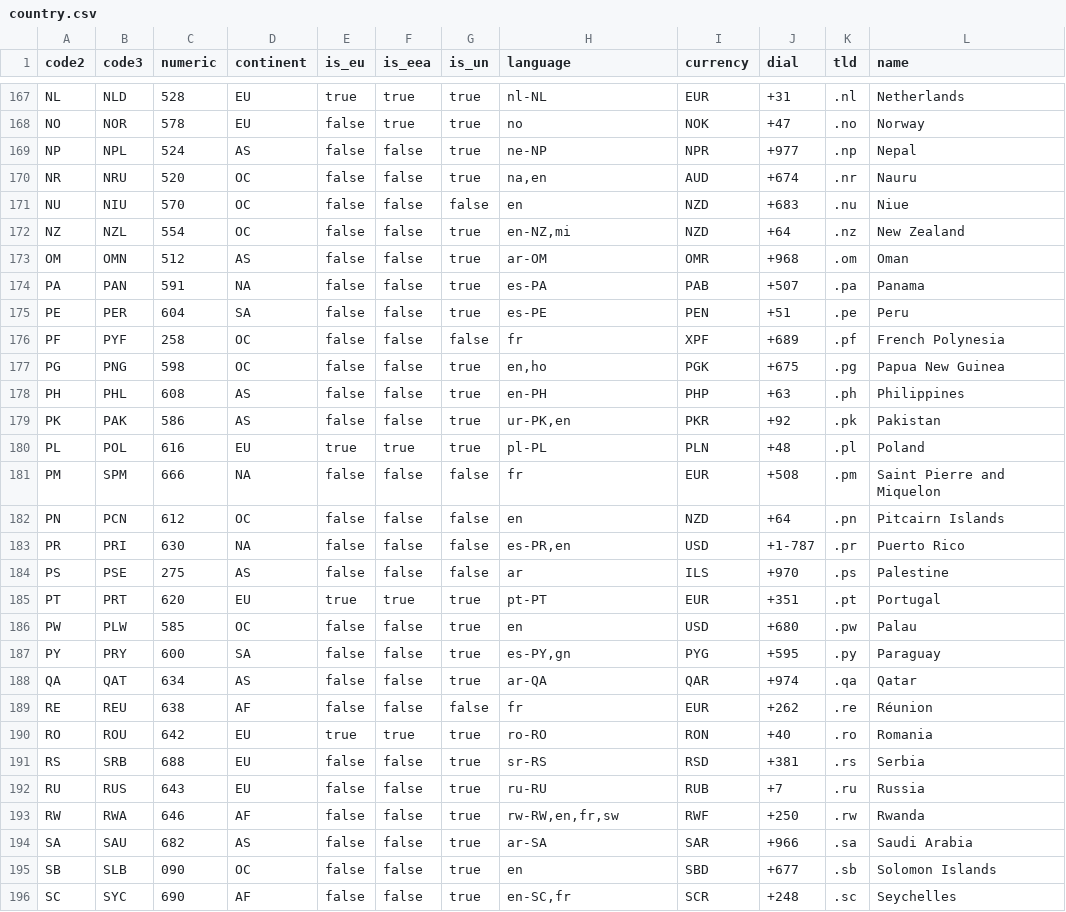
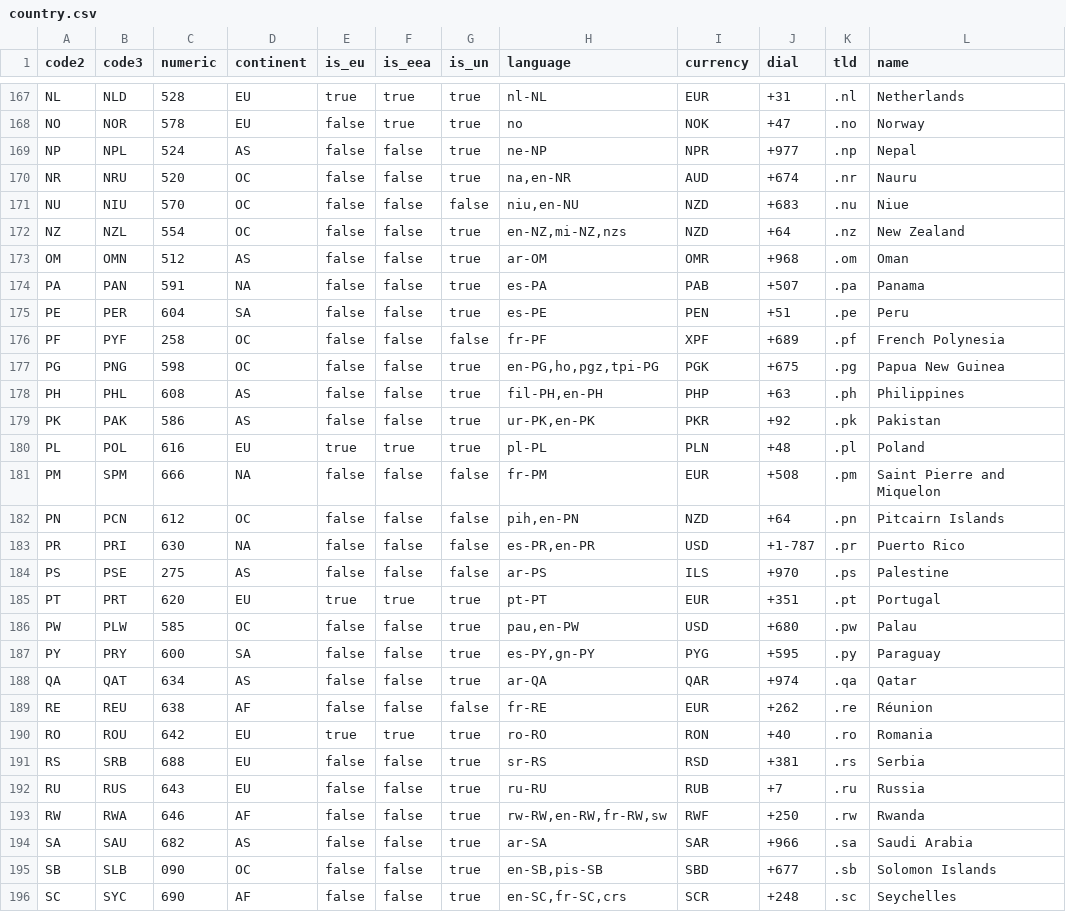
Before and after one commit to chensoft/geodb, a CSV file: datasets/country.csv, drawn as a sheet; only a part is shown, gaps mark what is left out; the diff covers the shown part only; the diff names each change by its address in the sheet, - before the commit and + after, or states it on an @@ line.

Commit message:
country: update language

```diff
--- a/datasets/country.csv
+++ b/datasets/country.csv
-H170 (language): na,en
+H170 (language): na,en-NR
-H171 (language): en
+H171 (language): niu,en-NU
-H172 (language): en-NZ,mi
+H172 (language): en-NZ,mi-NZ,nzs
-H176 (language): fr
+H176 (language): fr-PF
-H177 (language): en,ho
+H177 (language): en-PG,ho,pgz,tpi-PG
-H178 (language): en-PH
+H178 (language): fil-PH,en-PH
-H179 (language): ur-PK,en
+H179 (language): ur-PK,en-PK
-H181 (language): fr
+H181 (language): fr-PM
-H182 (language): en
+H182 (language): pih,en-PN
-H183 (language): es-PR,en
+H183 (language): es-PR,en-PR
-H184 (language): ar
+H184 (language): ar-PS
-H186 (language): en
+H186 (language): pau,en-PW
-H187 (language): es-PY,gn
+H187 (language): es-PY,gn-PY
-H189 (language): fr
+H189 (language): fr-RE
-H193 (language): rw-RW,en,fr,sw
+H193 (language): rw-RW,en-RW,fr-RW,sw
-H195 (language): en
+H195 (language): en-SB,pis-SB
-H196 (language): en-SC,fr
+H196 (language): en-SC,fr-SC,crs
```
Also changed, not shown: 117 edited cells elsewhere in this file.
